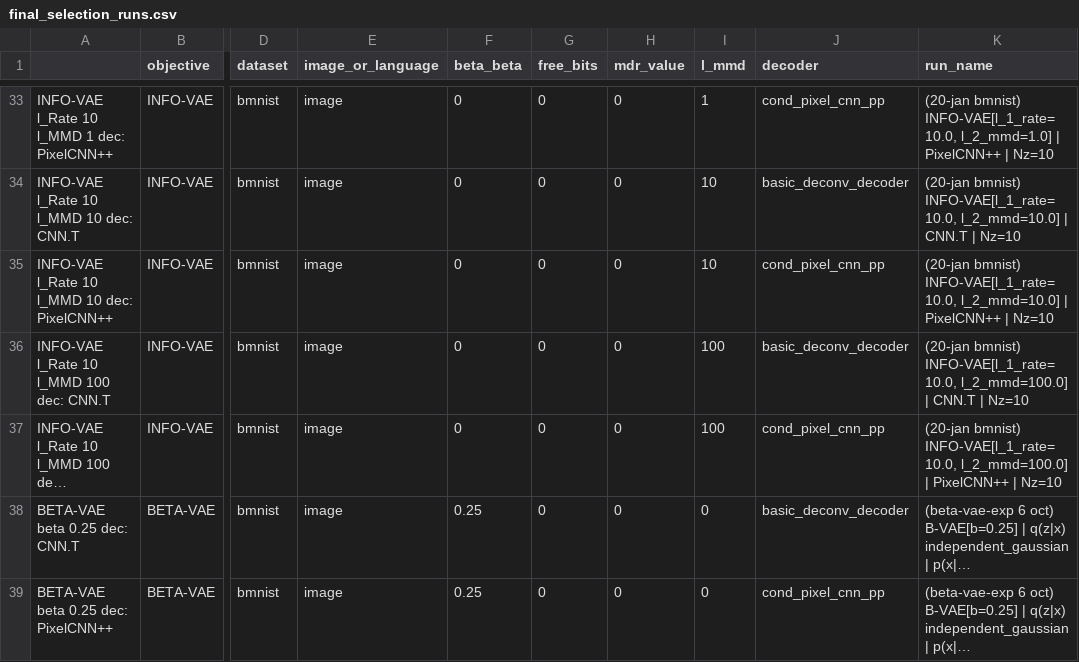
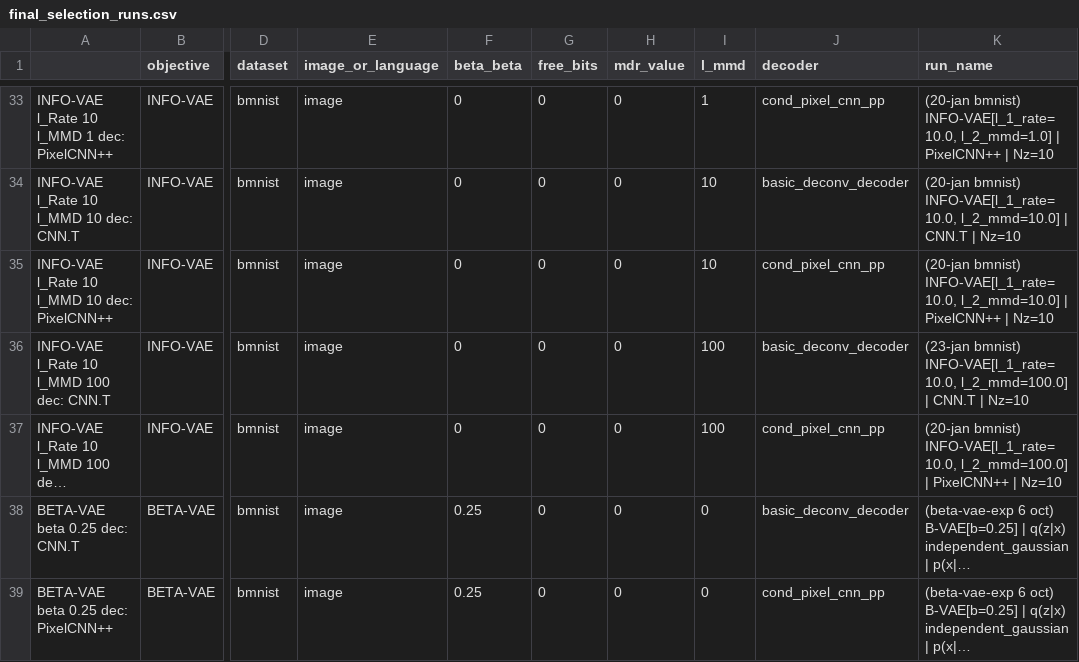
Before and after one commit to ClaartjeBarkhof/bayesian-statistical-criticism-vae, a CSV file: analysis/final_selection_runs.csv, drawn as a sheet; only a part is shown, gaps mark what is left out; long unchanged cells end in …; the diff names each change by its address in the sheet, - before the commit and + after, or states it on an @@ line.

```diff
--- a/analysis/final_selection_runs.csv
+++ b/analysis/final_selection_runs.csv
-K36 (run_name): (20-jan bmnist) INFO-VAE[l_1_rate=10.0,…
+K36 (run_name): (23-jan bmnist) INFO-VAE[l_1_rate=10.0,…
```
Also changed, not shown: 18 other files.
